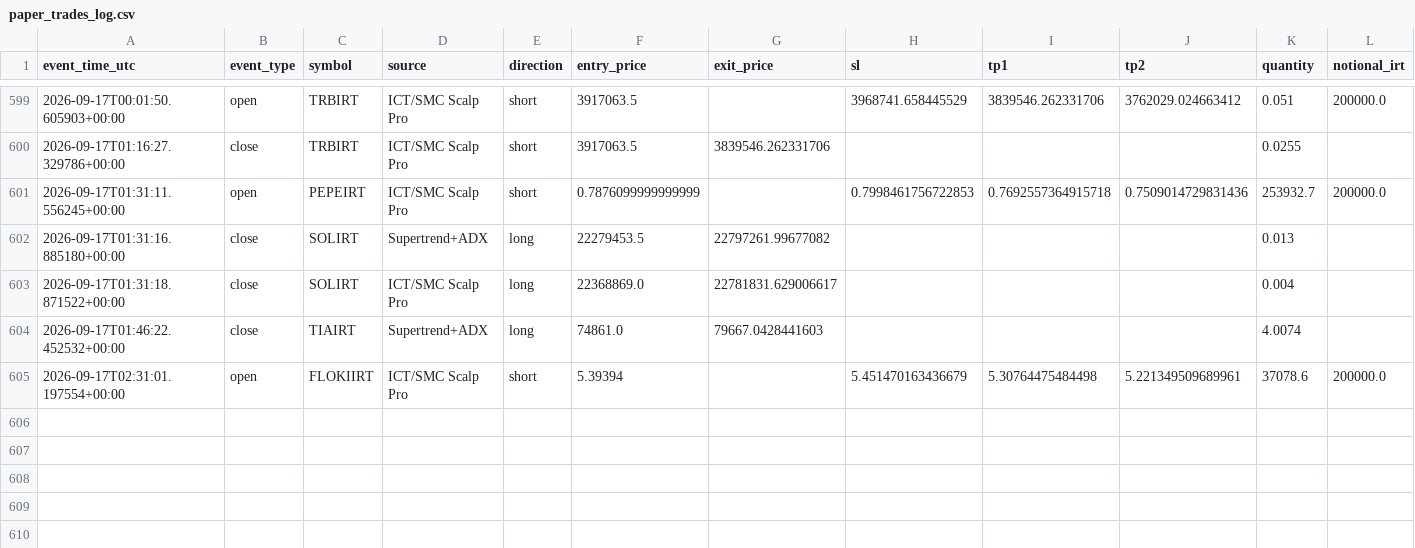
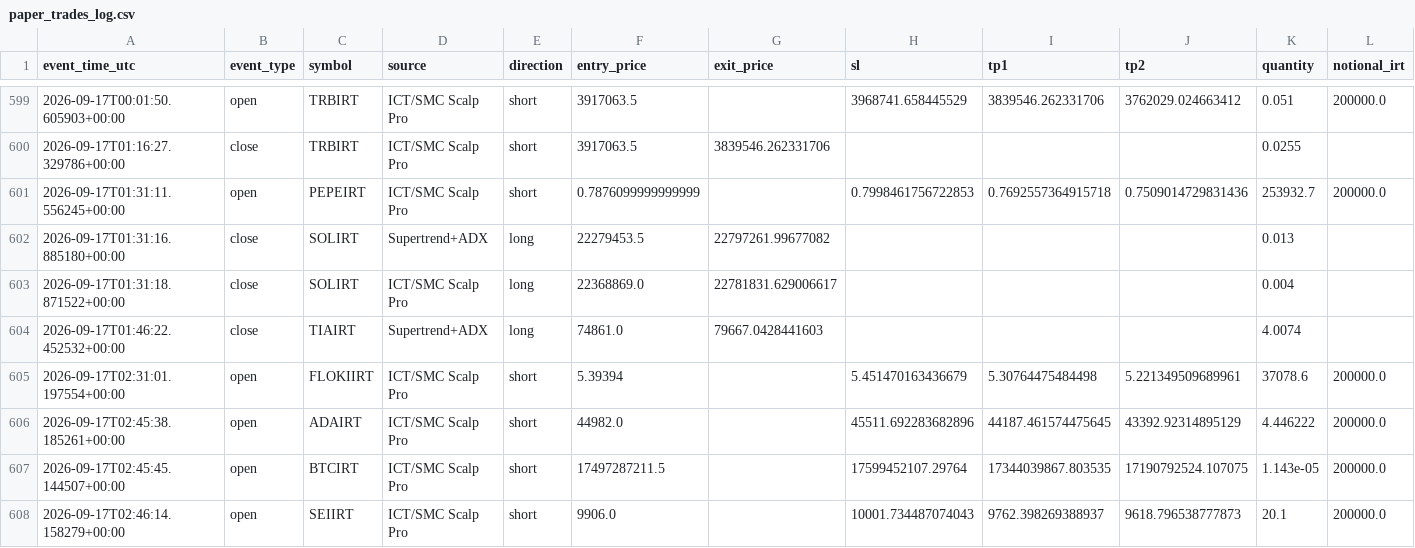
Before and after one commit to amirtorofi-sketch/abdeal-live-trading, a CSV file: bot1_live/paper_trades_log.csv, drawn as a sheet; only a part is shown, gaps mark what is left out; rows hold the shown columns only; the diff names each change by its address in the sheet, - before the commit and + after, or states it on an @@ line.

Commit message:
update bot1 state/paper log [skip ci]

```diff
--- a/bot1_live/paper_trades_log.csv
+++ b/bot1_live/paper_trades_log.csv
+row 606: 2026-09-17T02:45:38.185261+00:00 | open | ADAIRT | ICT/SMC Scalp Pro | short | 44982.0 |  | 45511.692283682896 | 44187.461574475645 | 43392.92314895129 | 4.446222 | 200000.0
+row 607: 2026-09-17T02:45:45.144507+00:00 | open | BTCIRT | ICT/SMC Scalp Pro | short | 17497287211.5 |  | 17599452107.29764 | 17344039867.803535 | 17190792524.107075 | 1.143e-05 | 200000.0
+row 608: 2026-09-17T02:46:14.158279+00:00 | open | SEIIRT | ICT/SMC Scalp Pro | short | 9906.0 |  | 10001.734487074043 | 9762.398269388937 | 9618.796538777873 | 20.1 | 200000.0
```
Also changed, not shown: 1 other file.
